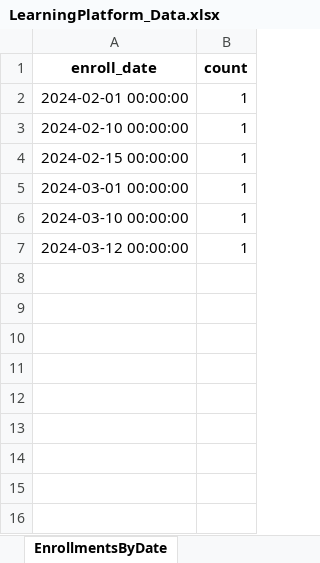
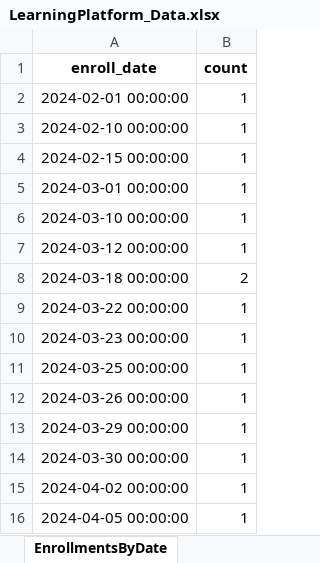
Before and after one commit to jeevanaditya/onlineLearning-platform-analytics, an Excel workbook: powerbi/LearningPlatform_Data.xlsx, sheet EnrollmentsByDate, drawn as a sheet; values as stored, in another font and other column widths than the file's, no borders; the diff names each change by its address in the sheet, - before the commit and + after, or states it on an @@ line.

```diff
--- a/powerbi/LearningPlatform_Data.xlsx (sheet EnrollmentsByDate)
+++ b/powerbi/LearningPlatform_Data.xlsx (sheet EnrollmentsByDate)
+row 8: 2024-03-18 00:00:00 | 2
+row 9: 2024-03-22 00:00:00 | 1
+row 10: 2024-03-23 00:00:00 | 1
+row 11: 2024-03-25 00:00:00 | 1
+row 12: 2024-03-26 00:00:00 | 1
+row 13: 2024-03-29 00:00:00 | 1
+row 14: 2024-03-30 00:00:00 | 1
+row 15: 2024-04-02 00:00:00 | 1
+row 16: 2024-04-05 00:00:00 | 1
```
Also changed, not shown: sheet EnrollmentsWithCourses, sheet Enrollments, sheet Learners, sheet Courses, sheet EnrollmentsByCourseWithProgress, sheet EnrollmentsByCourse, 1 more sheet, 13 other files.
